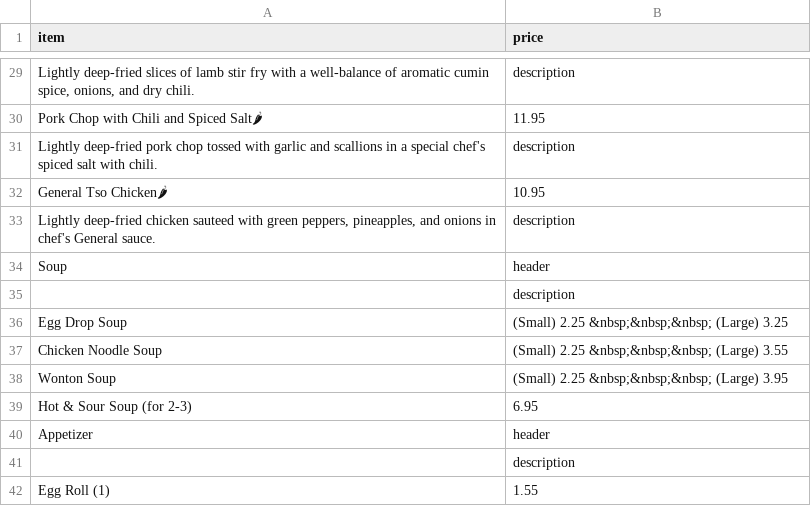
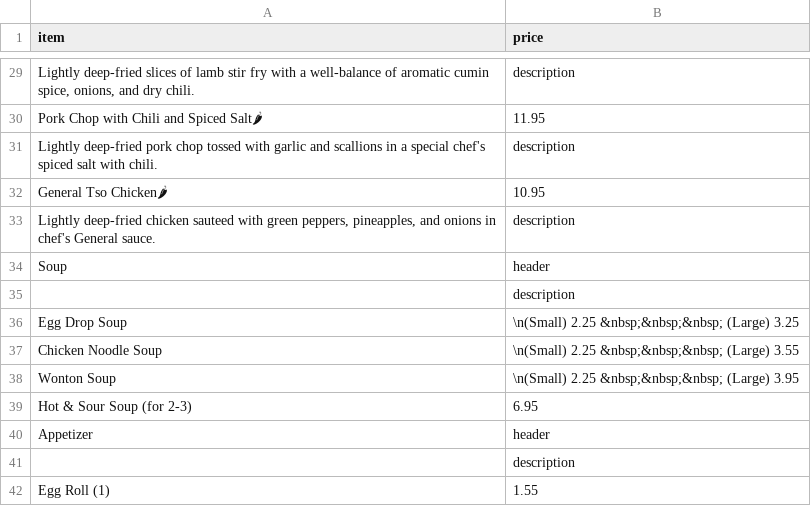
Before and after one commit to BMChenRestaurant/bmchem, a CSV file: takeout.csv, drawn as a sheet; only a part is shown, gaps mark what is left out.

Commit message:
Update takeout.csv

```diff
--- a/takeout.csv
+++ b/takeout.csv
@@ -35,5 +35,5 @@ Soup,header
 ,description
-Egg Drop Soup,(Small) 2.25 &nbsp;&nbsp;&nbsp; (Large) 3.25
-Chicken Noodle Soup,(Small) 2.25 &nbsp;&nbsp;&nbsp; (Large) 3.55
-Wonton Soup,(Small) 2.25 &nbsp;&nbsp;&nbsp; (Large) 3.95
+Egg Drop Soup,\n(Small) 2.25 &nbsp;&nbsp;&nbsp; (Large) 3.25
+Chicken Noodle Soup,\n(Small) 2.25 &nbsp;&nbsp;&nbsp; (Large) 3.55
+Wonton Soup,\n(Small) 2.25 &nbsp;&nbsp;&nbsp; (Large) 3.95
 Hot & Sour Soup (for 2-3),6.95
```
